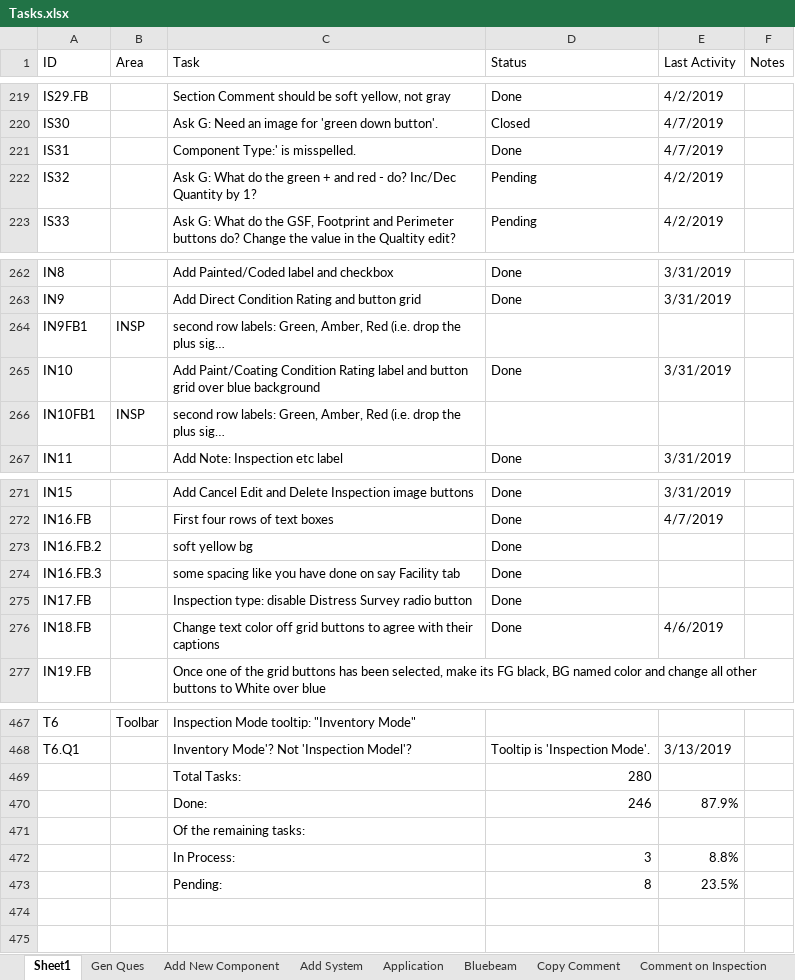
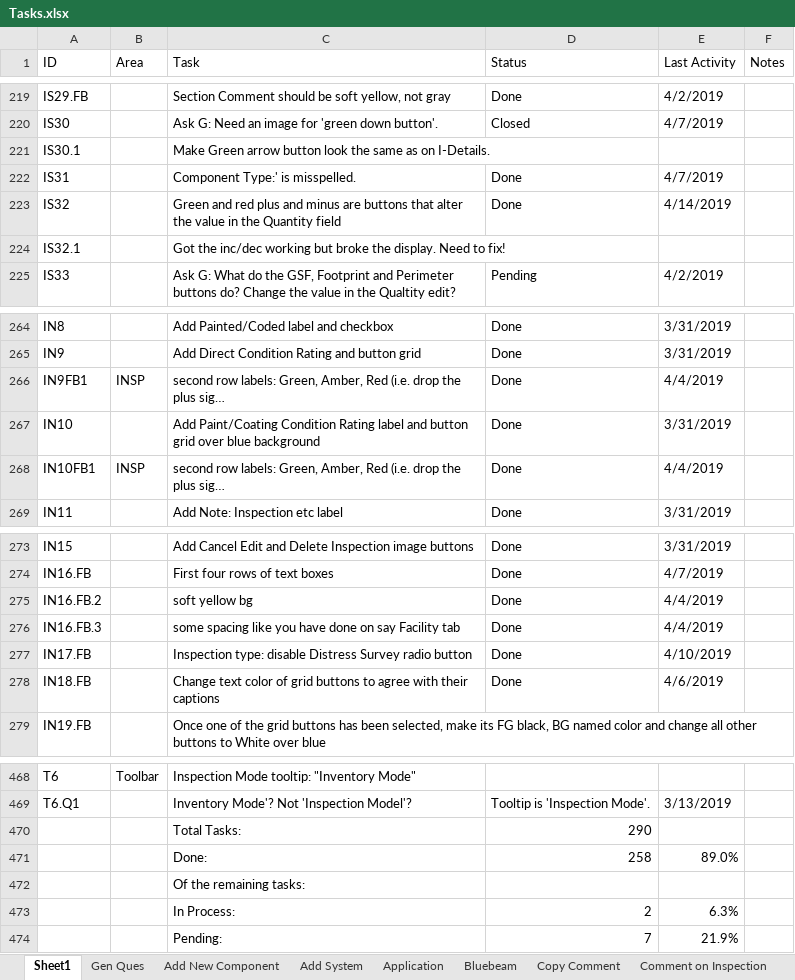
Before and after one commit to RichardHaggard/BDC, an Excel workbook: BDC_V1/BDC_V1/Documents/Tasks.xlsx, sheet Sheet1, drawn as a sheet; only a part is shown, gaps mark what is left out; long unchanged cells end in …; values as stored, in another font and other column widths than the file's, no cell formats; removed rows and columns are numbered as before the commit, all else as after; the diff covers the shown part only; the diff names each change by its address in the sheet, - before the commit and + after, or states it on an @@ line.

Commit message:
Many small changes, addressing items in Tasks list.

```diff
--- a/BDC_V1/BDC_V1/Documents/Tasks.xlsx (sheet Sheet1)
+++ b/BDC_V1/BDC_V1/Documents/Tasks.xlsx (sheet Sheet1)
+row 221: IS30.1 |  | Make Green arrow button look the same as on I-Details.
-C223 (Task): Ask G: What do the green + and red - do? Inc/Dec Quantity by 1?
+C223 (Task): Green and red plus and minus are buttons that alter the value in the Quantity field
-D223 (Status): Pending
+D223 (Status): Done
-E223 (Last Activity): 4/2/2019
+E223 (Last Activity): 4/14/2019
+row 224: IS32.1 |  | Got the inc/dec working but broke the display. Need to fix!
-D266 (Status): (empty)
+D266 (Status): Done
-E266 (Last Activity): (empty)
+E266 (Last Activity): 4/4/2019
-D268 (Status): (empty)
+D268 (Status): Done
-E268 (Last Activity): (empty)
+E268 (Last Activity): 4/4/2019
-E275:E276 (Last Activity): (empty)
+E275:E276 (Last Activity): 4/4/2019
-E277 (Last Activity): (empty)
+E277 (Last Activity): 4/10/2019
-C278 (Task): …text color off grid buttons…
+C278 (Task): …text color of grid buttons…
-D470 (Status): 280
+D470 (Status): 290
-row 470:  |  | Done: | 246 | 87.9%
+row 471:  |  | Done: | 258 | 89.0%
-row 472:  |  | In Process: | 3 | 8.8%
-row 473:  |  | Pending: | 8 | 23.5%
+row 473:  |  | In Process: | 2 | 6.3%
+row 474:  |  | Pending: | 7 | 21.9%
```
Also changed, not shown: 1 removed row and 17 edited cells elsewhere in this sheet, cell formats, 4 other files.
